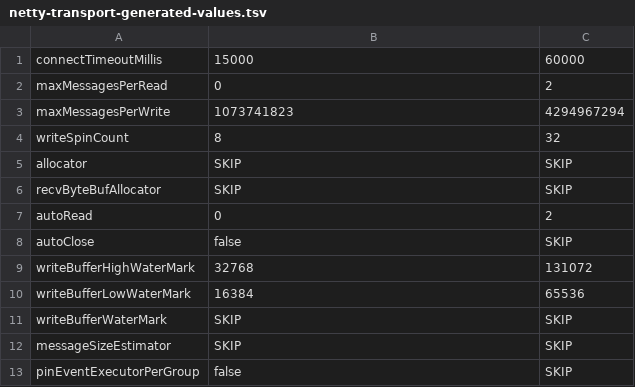
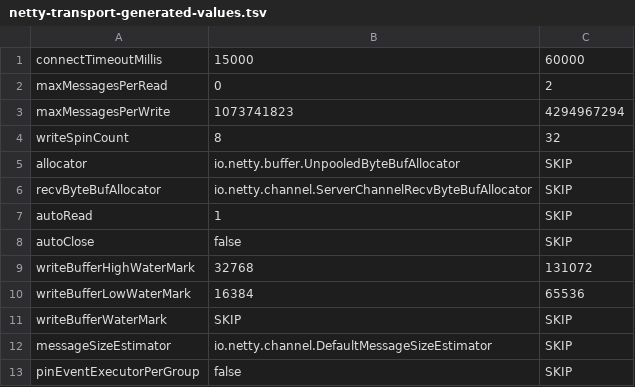
Before and after one commit to xlab-uiuc/openctest, a TSV file: core/generate_value/netty-transport-generated-values.tsv, drawn as a sheet.

Commit message:
netty-transport main stuff done

```diff
--- a/core/generate_value/netty-transport-generated-values.tsv
+++ b/core/generate_value/netty-transport-generated-values.tsv
@@ -4,5 +4,5 @@ maxMessagesPerWrite	1073741823	4294967294
 writeSpinCount	8	32
-allocator	SKIP	SKIP
-recvByteBufAllocator	SKIP	SKIP
-autoRead	0	2
+allocator	io.netty.buffer.UnpooledByteBufAllocator	SKIP
+recvByteBufAllocator	io.netty.channel.ServerChannelRecvByteBufAllocator	SKIP
+autoRead	1	SKIP
 autoClose	false	SKIP
@@ -11,3 +11,3 @@ writeBufferLowWaterMark	16384	65536
 writeBufferWaterMark	SKIP	SKIP
-messageSizeEstimator	SKIP	SKIP
+messageSizeEstimator	io.netty.channel.DefaultMessageSizeEstimator	SKIP
 pinEventExecutorPerGroup	false	SKIP
```
Also changed, not shown: 8 other files.
